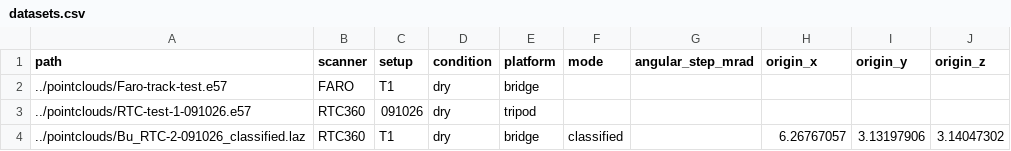
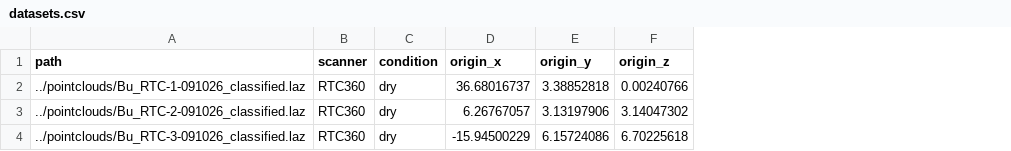
Before and after one commit to blc460/GMP2, a CSV file: processing/datasets.csv, drawn as a sheet; removed rows and columns are numbered as before the commit, all else as after; the diff names each change by its address in the sheet, - before the commit and + after, or states it on an @@ line.

Commit message:
updated processing

```diff
--- a/processing/datasets.csv
+++ b/processing/datasets.csv
-column C (setup), row 4: T1
-column E (platform), row 4: bridge
-column F (mode), row 4: classified
-column G (angular_step_mrad), empty
-row 2: ../pointclouds/Faro-track-test.e57 | FARO | T1 | dry | bridge
-row 3: ../pointclouds/RTC-test-1-091026.e57 | RTC360 | 091026 | dry | tripod
+row 2: ../pointclouds/Bu_RTC-1-091026_classified.laz | RTC360 | dry | 36.68016737 | 3.38852818 | 0.00240766
+row 4: ../pointclouds/Bu_RTC-3-091026_classified.laz | RTC360 | dry | -15.94500229 | 6.15724086 | 6.70225618
```
Also changed, not shown: 43 other files.
